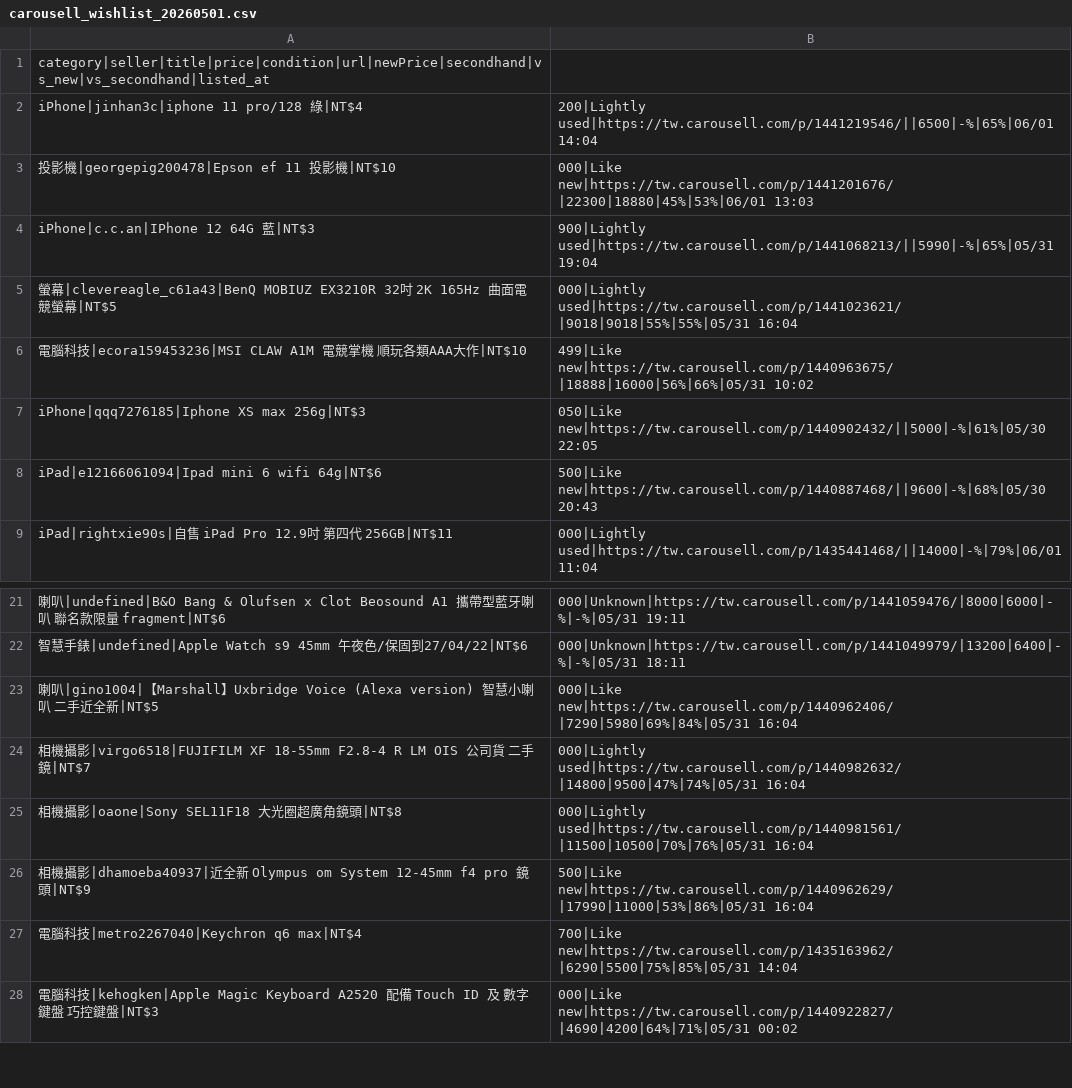
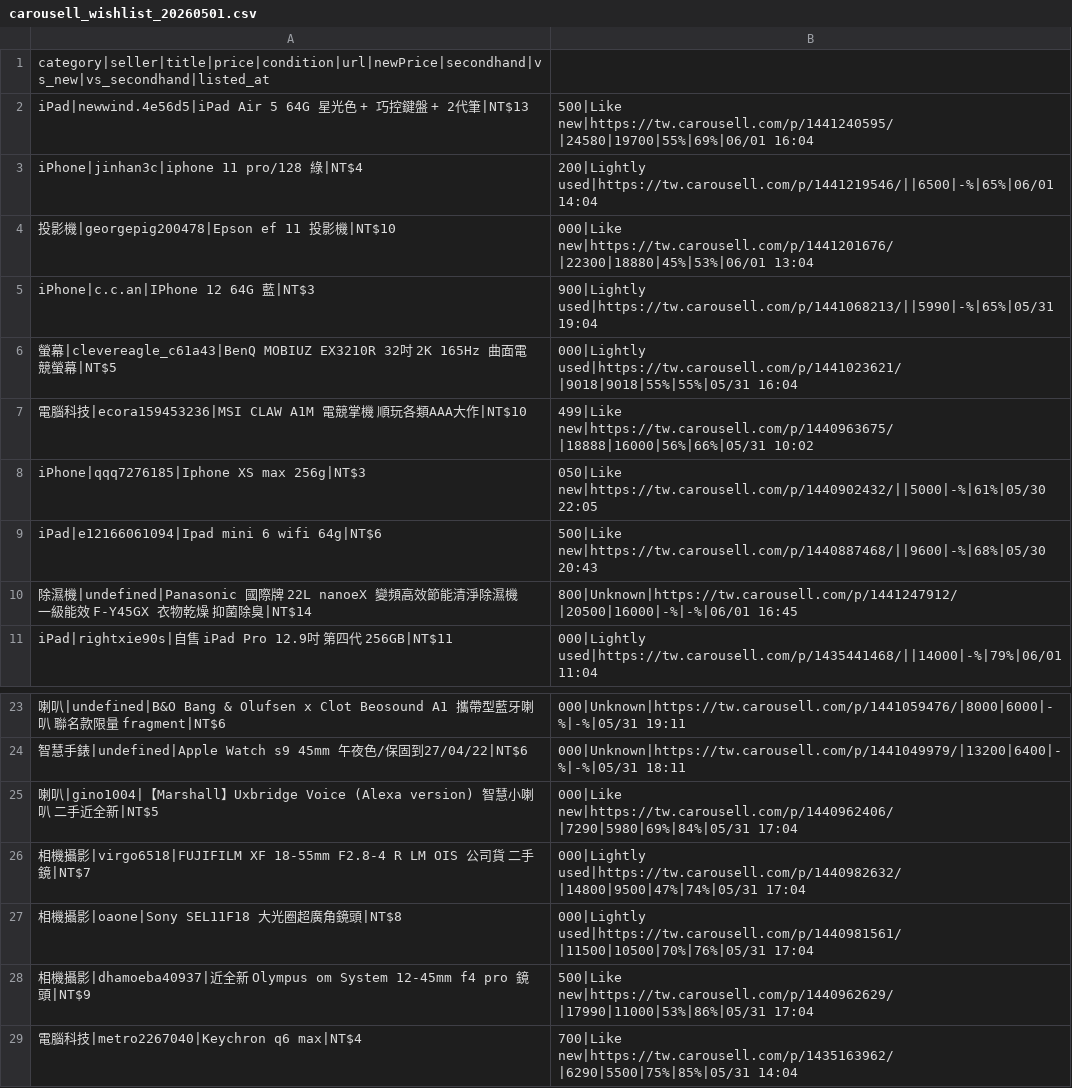
Before and after one commit to yangnim21029/cheap-product, a CSV file: outputs/carousell_wishlist_20260501.csv, drawn as a sheet; only a part is shown, gaps mark what is left out; the shorter side is filled out with more unchanged rows; addresses are those after the commit; the diff names each change by its address in the sheet, - before the commit and + after, or states it on an @@ line.

Commit message:
patrol 384: +1 好貨 +1 殺價; 25 待查 → 23 SKIP + 2 verify
- iPad Air 5 64G+巧控鍵盤+2 代筆 套組 NT$13,500 = 55% 新 / 68% 二手 → 好貨 (auto; 套組 baseline NT$19,700, 巧控鍵盤 M3 改版舊款續貶值警告)
- Panasonic F-Y45GX 22L 全新 NT$14,800 = 72% 新 / 93% 二手 → 殺價 manual inject (機會主義, 比 patrol 354 同款 NT$16K 便宜 NT$1.2K)
- 23 SKIP: <NT$2K 10 件 / 樂器 (Cort/Yamaha/Anuenue) / Apple+Sony+Canon 老 DC+主機+周邊 niche / iPhone Xs Max+12 沒寫電池+顏色 (套電池負債法則) / iPad 10 跟 patrol 369 同款邊緣 / Frigidaire 13L (User 要 20L+)

```diff
--- a/outputs/carousell_wishlist_20260501.csv
+++ b/outputs/carousell_wishlist_20260501.csv
+row 2: iPad|newwind.4e56d5|iPad Air 5 64G 星光色 + 巧控鍵盤 + 2代筆|NT$13 | 500|Like new|https://tw.carousell.com/p/1441240595/|24580|19700|55%|69%|06/01 16:04
-B4: 000|Like new|https://tw.carousell.com/p/1441201676/|22300|18880|45%|53%|06/01 13:03
+B4: 000|Like new|https://tw.carousell.com/p/1441201676/|22300|18880|45%|53%|06/01 13:04
+row 10: 除濕機|undefined|Panasonic 國際牌 22L nanoeX 變頻高效節能清淨除濕機 一級能效 F-Y45GX 衣物乾燥 抑菌除臭|NT$14 | 800|Unknown|https://tw.carousell.com/p/1441247912/|20500|16000|-%|-%|06/01 16:45
-B25: 000|Like new|https://tw.carousell.com/p/1440962406/|7290|5980|69%|84%|05/31 16:04
+B25: 000|Like new|https://tw.carousell.com/p/1440962406/|7290|5980|69%|84%|05/31 17:04
-B26: 000|Lightly used|https://tw.carousell.com/p/1440982632/|14800|9500|47%|74%|05/31 16:04
+B26: 000|Lightly used|https://tw.carousell.com/p/1440982632/|14800|9500|47%|74%|05/31 17:04
-B27: 000|Lightly used|https://tw.carousell.com/p/1440981561/|11500|10500|70%|76%|05/31 16:04
+B27: 000|Lightly used|https://tw.carousell.com/p/1440981561/|11500|10500|70%|76%|05/31 17:04
-B28: 500|Like new|https://tw.carousell.com/p/1440962629/|17990|11000|53%|86%|05/31 16:04
+B28: 500|Like new|https://tw.carousell.com/p/1440962629/|17990|11000|53%|86%|05/31 17:04
```
Also changed, not shown: 6 other files.
